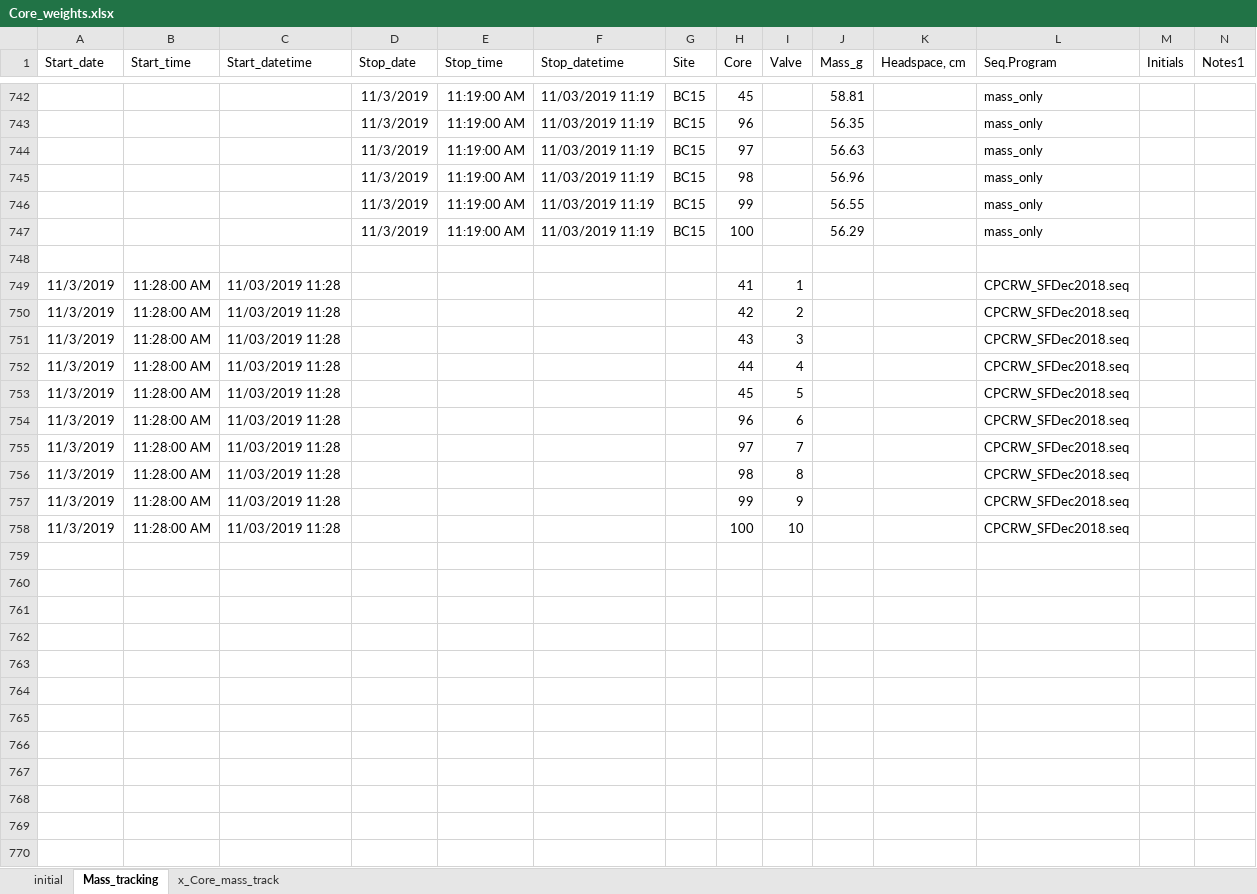
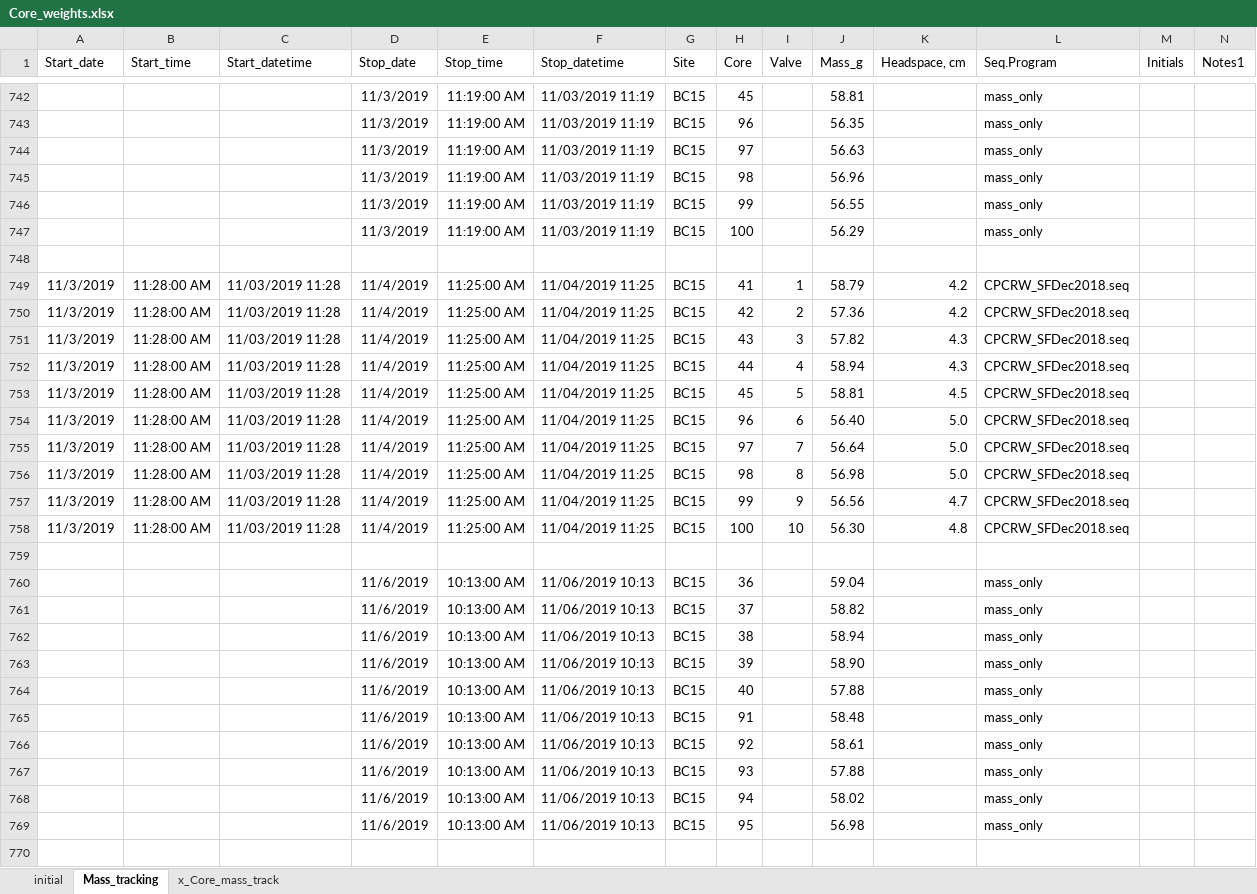
Before and after one commit to kaizadp/hysteresis_and_soil_carbon, an Excel workbook: data/Core_weights.xlsx, sheet Mass_tracking, drawn as a sheet; only a part is shown, gaps mark what is left out; values as stored, in another font and other column widths than the file's, no borders; charts and pictures not drawn; rows hold the shown columns only; the diff covers the shown part only; the diff names each change by its address in the sheet, - before the commit and + after, or states it on an @@ line.

Commit message:
recovered old (complete) version

```diff
--- a/data/Core_weights.xlsx (sheet Mass_tracking)
+++ b/data/Core_weights.xlsx (sheet Mass_tracking)
-D749:D758 (Stop_date): (empty)
+D749:D758 (Stop_date): 11/4/2019
-E749:E758 (Stop_time): (empty)
+E749:E758 (Stop_time): 11:25:00 AM
-F749:F758 (Stop_datetime): (empty)
+F749:F758 (Stop_datetime): 11/04/2019 11:25
-G749:G758 (Site): (empty)
+G749:G758 (Site): BC15
-J749 (Mass_g): (empty)
+J749 (Mass_g): 58.79
-K749:K750 (Headspace, cm): (empty)
+K749:K750 (Headspace, cm): 4.2
-J750 (Mass_g): (empty)
+J750 (Mass_g): 57.36
-J751 (Mass_g): (empty)
+J751 (Mass_g): 57.82
-K751:K752 (Headspace, cm): (empty)
+K751:K752 (Headspace, cm): 4.3
-J752 (Mass_g): (empty)
+J752 (Mass_g): 58.94
-J753 (Mass_g): (empty)
+J753 (Mass_g): 58.81
-K753 (Headspace, cm): (empty)
+K753 (Headspace, cm): 4.5
-J754 (Mass_g): (empty)
+J754 (Mass_g): 56.40
-K754:K756 (Headspace, cm): (empty)
+K754:K756 (Headspace, cm): 5.0
-J755 (Mass_g): (empty)
+J755 (Mass_g): 56.64
-J756 (Mass_g): (empty)
+J756 (Mass_g): 56.98
-J757 (Mass_g): (empty)
+J757 (Mass_g): 56.56
-K757 (Headspace, cm): (empty)
+K757 (Headspace, cm): 4.7
-J758 (Mass_g): (empty)
+J758 (Mass_g): 56.30
-K758 (Headspace, cm): (empty)
+K758 (Headspace, cm): 4.8
+row 759: (empty)
+row 760:  |  |  | 11/6/2019 | 10:13:00 AM | 11/06/2019 10:13 | BC15 | 36 |  | 59.04 |  | mass_only
+row 761:  |  |  | 11/6/2019 | 10:13:00 AM | 11/06/2019 10:13 | BC15 | 37 |  | 58.82 |  | mass_only
+row 762:  |  |  | 11/6/2019 | 10:13:00 AM | 11/06/2019 10:13 | BC15 | 38 |  | 58.94 |  | mass_only
+row 763:  |  |  | 11/6/2019 | 10:13:00 AM | 11/06/2019 10:13 | BC15 | 39 |  | 58.90 |  | mass_only
+row 764:  |  |  | 11/6/2019 | 10:13:00 AM | 11/06/2019 10:13 | BC15 | 40 |  | 57.88 |  | mass_only
+row 765:  |  |  | 11/6/2019 | 10:13:00 AM | 11/06/2019 10:13 | BC15 | 91 |  | 58.48 |  | mass_only
+row 766:  |  |  | 11/6/2019 | 10:13:00 AM | 11/06/2019 10:13 | BC15 | 92 |  | 58.61 |  | mass_only
+row 767:  |  |  | 11/6/2019 | 10:13:00 AM | 11/06/2019 10:13 | BC15 | 93 |  | 57.88 |  | mass_only
+row 768:  |  |  | 11/6/2019 | 10:13:00 AM | 11/06/2019 10:13 | BC15 | 94 |  | 58.02 |  | mass_only
+row 769:  |  |  | 11/6/2019 | 10:13:00 AM | 11/06/2019 10:13 | BC15 | 95 |  | 56.98 |  | mass_only
+row 770: (empty)
```
Also changed, not shown: 169 added rows and 1 edited cell elsewhere in this sheet.
